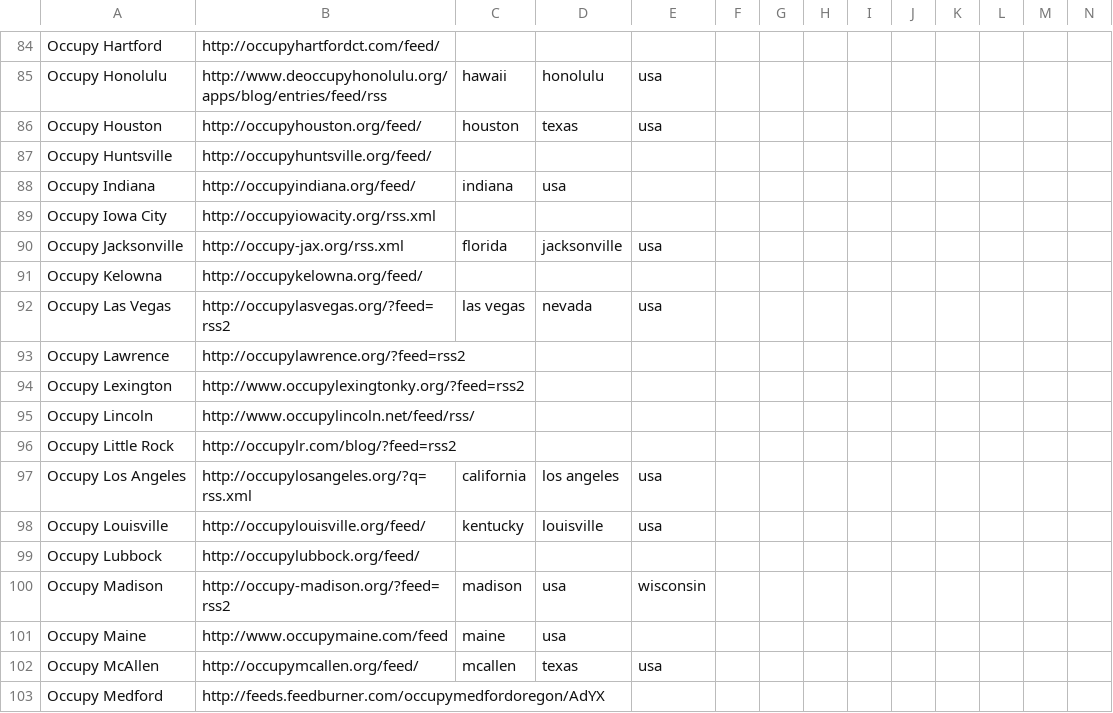
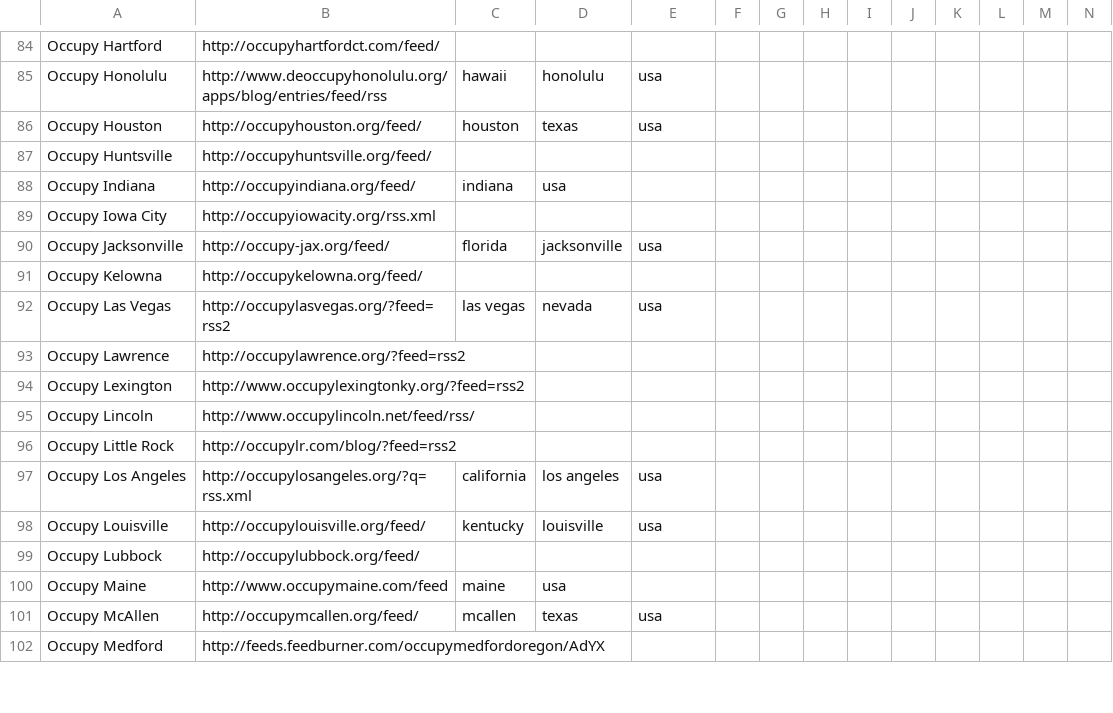
Before and after one commit to Lips/ows_nw_content, a CSV file: ows_nw_feeds_ga.csv, drawn as a sheet; only a part is shown, gaps mark what is left out; rows hold the shown columns only; the diff names each change by its address in the sheet, - before the commit and + after, or states it on an @@ line.

Commit message:
Feed QA, see http://projects.occupy.net/issues/747

```diff
--- a/ows_nw_feeds_ga.csv
+++ b/ows_nw_feeds_ga.csv
-B90: http://occupy-jax.org/rss.xml
+B90: http://occupy-jax.org/feed/
-row 100: Occupy Madison | http://occupy-madison.org/?feed=rss2 | madison | usa | wisconsin
```
